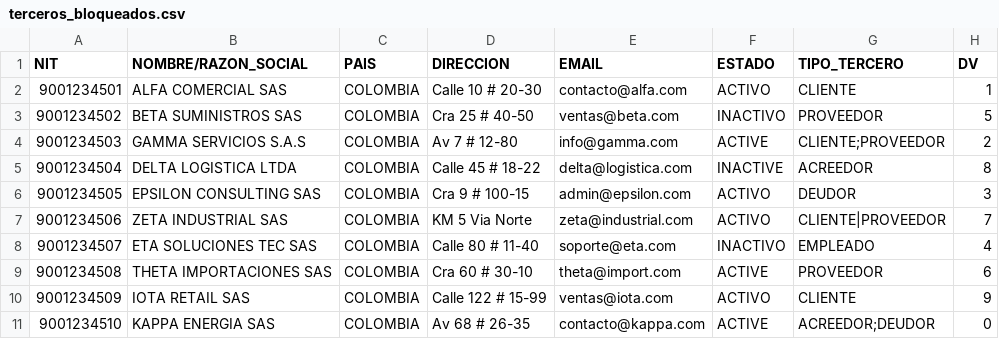
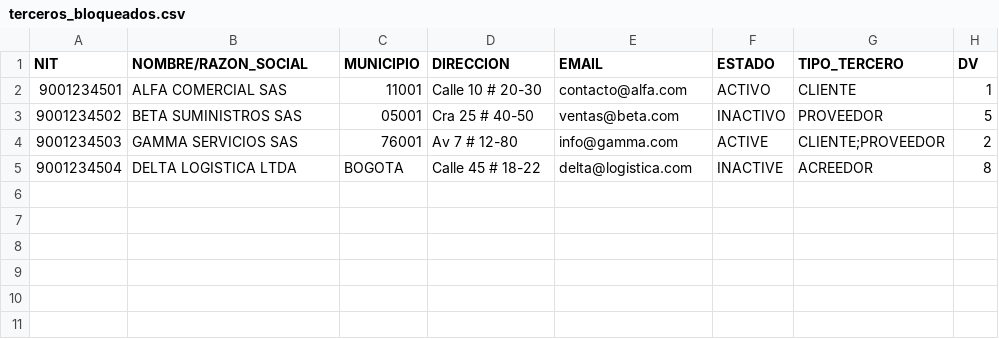
Before and after one commit to Server-IA/Sigcon-Backend, a CSV file: terceros_bloqueados.csv, drawn as a sheet.

```diff
--- a/terceros_bloqueados.csv
+++ b/terceros_bloqueados.csv
@@ -1,11 +1,5 @@
-NIT,NOMBRE/RAZON_SOCIAL,PAIS,DIRECCION,EMAIL,ESTADO,TIPO_TERCERO,DV
-9001234501,ALFA COMERCIAL SAS,COLOMBIA,Calle 10 # 20-30,contacto@alfa.com,ACTIVO,CLIENTE,1
-9001234502,BETA SUMINISTROS SAS,COLOMBIA,Cra 25 # 40-50,ventas@beta.com,INACTIVO,PROVEEDOR,5
-9001234503,GAMMA SERVICIOS S.A.S,COLOMBIA,Av 7 # 12-80,info@gamma.com,ACTIVE,CLIENTE;PROVEEDOR,2
-9001234504,DELTA LOGISTICA LTDA,COLOMBIA,Calle 45 # 18-22,delta@logistica.com,INACTIVE,ACREEDOR,8
-9001234505,EPSILON CONSULTING SAS,COLOMBIA,Cra 9 # 100-15,admin@epsilon.com,ACTIVO,DEUDOR,3
-9001234506,ZETA INDUSTRIAL SAS,COLOMBIA,KM 5 Via Norte,zeta@industrial.com,ACTIVO,CLIENTE|PROVEEDOR,7
-9001234507,ETA SOLUCIONES TEC SAS,COLOMBIA,Calle 80 # 11-40,soporte@eta.com,INACTIVO,EMPLEADO,4
-9001234508,THETA IMPORTACIONES SAS,COLOMBIA,Cra 60 # 30-10,theta@import.com,ACTIVE,PROVEEDOR,6
-9001234509,IOTA RETAIL SAS,COLOMBIA,Calle 122 # 15-99,ventas@iota.com,ACTIVO,CLIENTE,9
-9001234510,KAPPA ENERGIA SAS,COLOMBIA,Av 68 # 26-35,contacto@kappa.com,ACTIVE,ACREEDOR;DEUDOR,0
+NIT,NOMBRE/RAZON_SOCIAL,MUNICIPIO,DIRECCION,EMAIL,ESTADO,TIPO_TERCERO,DV
+9001234501,ALFA COMERCIAL SAS,11001,Calle 10 # 20-30,contacto@alfa.com,ACTIVO,CLIENTE,1
+9001234502,BETA SUMINISTROS SAS,05001,Cra 25 # 40-50,ventas@beta.com,INACTIVO,PROVEEDOR,5
+9001234503,GAMMA SERVICIOS SAS,76001,Av 7 # 12-80,info@gamma.com,ACTIVE,CLIENTE;PROVEEDOR,2
+9001234504,DELTA LOGISTICA LTDA,BOGOTA,Calle 45 # 18-22,delta@logistica.com,INACTIVE,ACREEDOR,8
```
Also changed, not shown: 5 other files.
